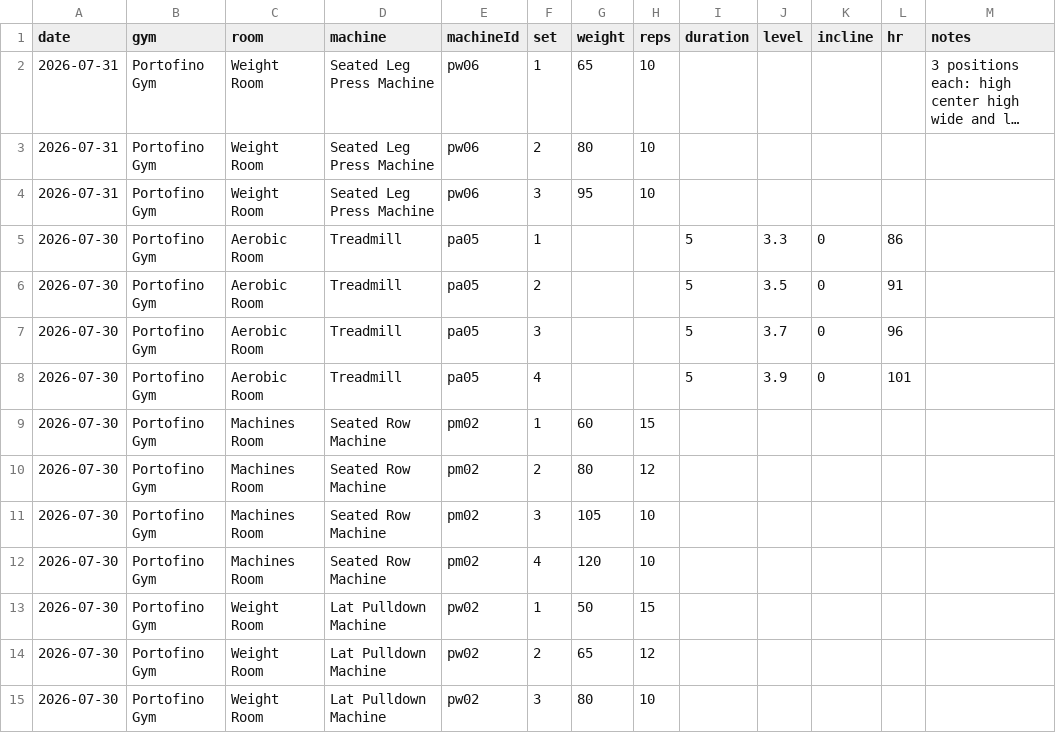
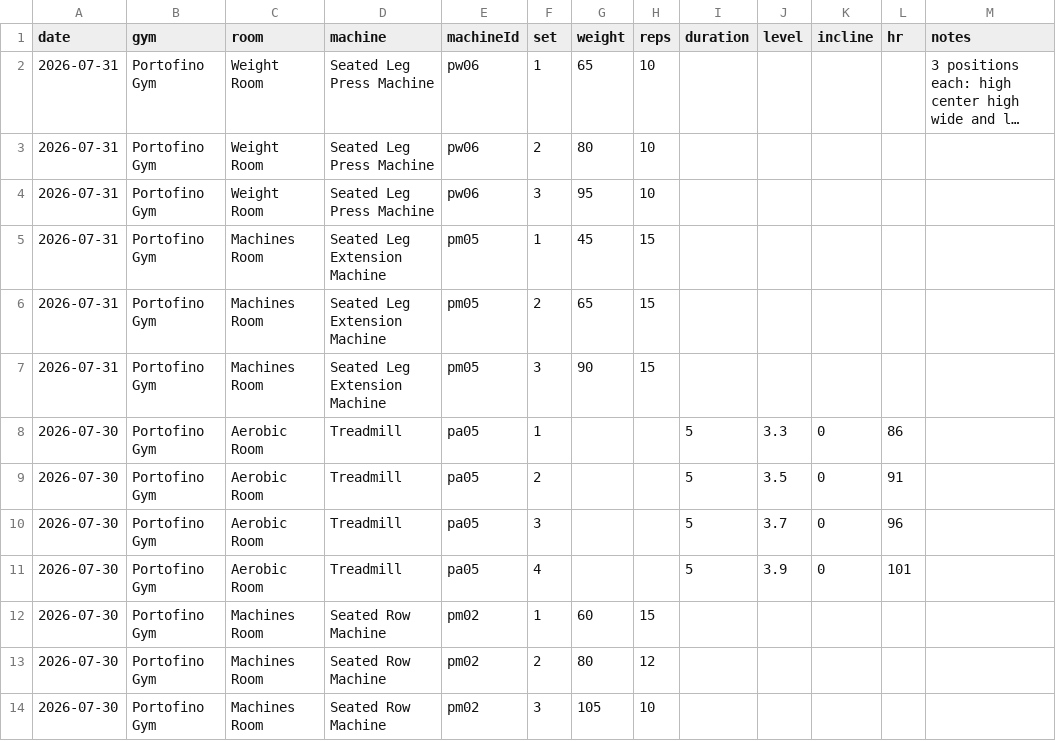
Before and after one commit to jaschro/logtrim, a CSV file: workout-log.csv, drawn as a sheet; only a part is shown; the shorter side is filled out with more unchanged rows; long unchanged cells end in …; the diff names each change by its address in the sheet, - before the commit and + after, or states it on an @@ line.

Commit message:
Update workout log CSV

```diff
--- a/workout-log.csv
+++ b/workout-log.csv
+row 5: 2026-07-31 | Portofino Gym | Machines Room | Seated Leg Extension Machine | pm05 | 1 | 45 | 15
+row 6: 2026-07-31 | Portofino Gym | Machines Room | Seated Leg Extension Machine | pm05 | 2 | 65 | 15
+row 7: 2026-07-31 | Portofino Gym | Machines Room | Seated Leg Extension Machine | pm05 | 3 | 90 | 15
```
